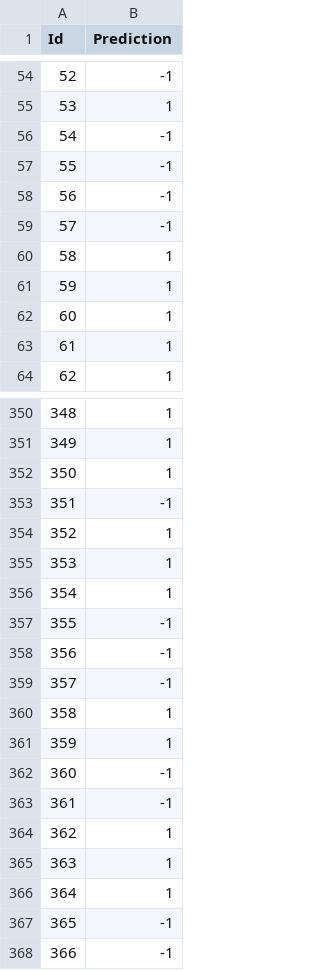
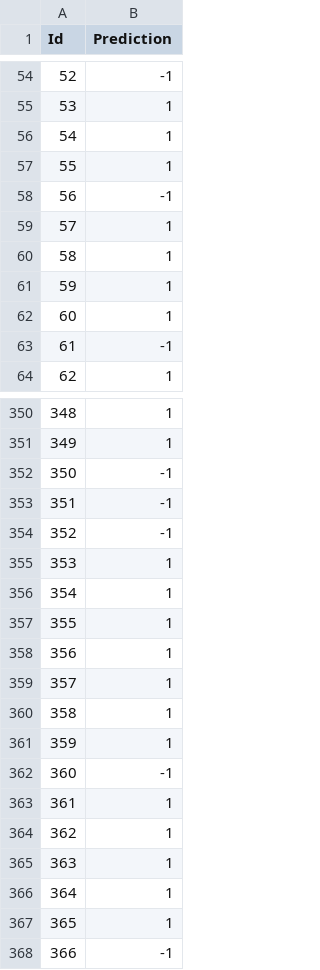
Before and after one commit to tjbai/ml, a CSV file: hw3/src/sub_linear.csv, drawn as a sheet; only a part is shown, gaps mark what is left out; the diff covers the shown part only.

```diff
--- a/hw3/src/sub_linear.csv
+++ b/hw3/src/sub_linear.csv
@@ -55,6 +55,6 @@ Id,Prediction
 53,1
-54,-1
-55,-1
+54,1
+55,1
 56,-1
-57,-1
+57,1
 58,1
@@ -62,3 +62,3 @@ Id,Prediction
 60,1
-61,1
+61,-1
 62,1
@@ -351,10 +351,10 @@ Id,Prediction
 349,1
-350,1
+350,-1
 351,-1
-352,1
+352,-1
 353,1
 354,1
-355,-1
-356,-1
-357,-1
+355,1
+356,1
+357,1
 358,1
@@ -362,3 +362,3 @@ Id,Prediction
 360,-1
-361,-1
+361,1
 362,1
@@ -366,3 +366,3 @@ Id,Prediction
 364,1
-365,-1
+365,1
 366,-1
```
Also changed, not shown: 86 edited cells elsewhere in this file, 3 other files.
